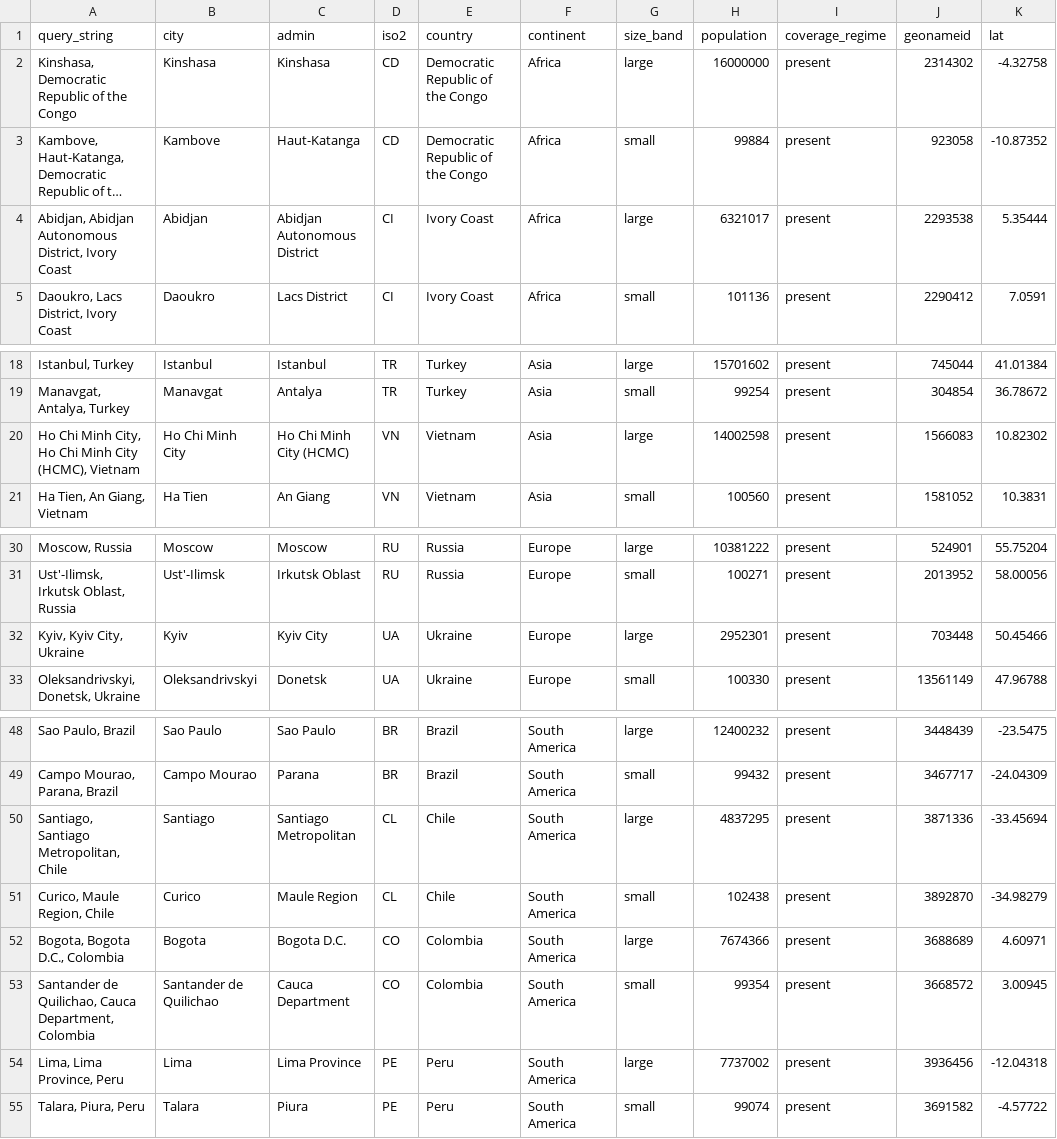
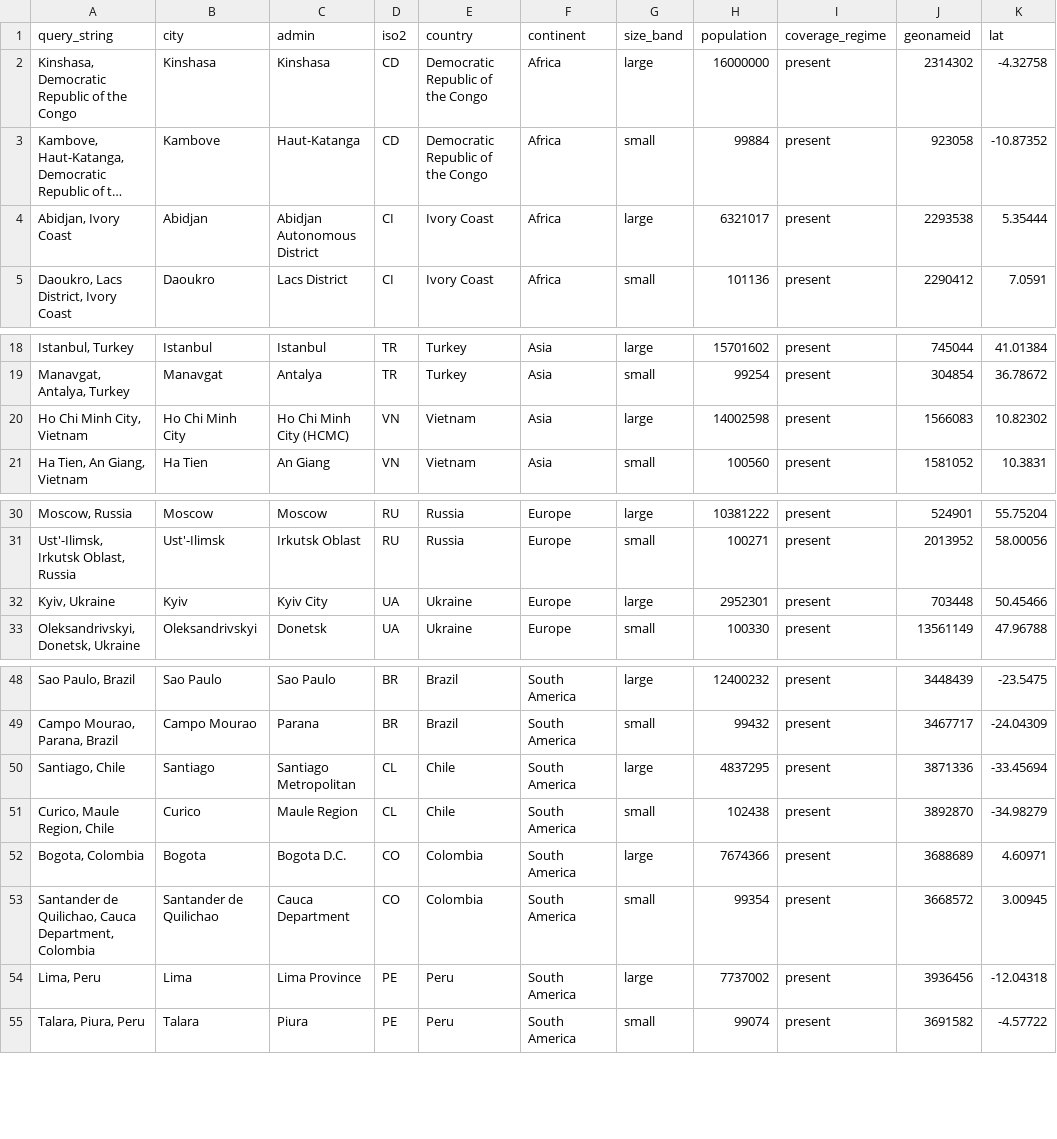
Before and after one commit to jonfroehlich/streetscape-tracker, a CSV file: worldwide_frame.csv, drawn as a sheet; only a part is shown, gaps mark what is left out; long unchanged cells end in …; the diff names each change by its address in the sheet, - before the commit and + after, or states it on an @@ line.

```diff
--- a/worldwide_frame.csv
+++ b/worldwide_frame.csv
-A4 (query_string): Abidjan, Abidjan Autonomous District, Ivory Coast
+A4 (query_string): Abidjan, Ivory Coast
-A20 (query_string): Ho Chi Minh City, Ho Chi Minh City (HCMC), Vietnam
+A20 (query_string): Ho Chi Minh City, Vietnam
-A32 (query_string): Kyiv, Kyiv City, Ukraine
+A32 (query_string): Kyiv, Ukraine
-A50 (query_string): Santiago, Santiago Metropolitan, Chile
+A50 (query_string): Santiago, Chile
-A52 (query_string): Bogota, Bogota D.C., Colombia
+A52 (query_string): Bogota, Colombia
-A54 (query_string): Lima, Lima Province, Peru
+A54 (query_string): Lima, Peru
```
Also changed, not shown: worldwide_candidates.csv, 10 other files.
